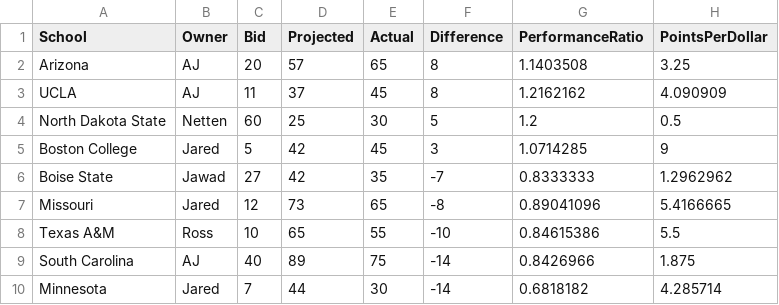
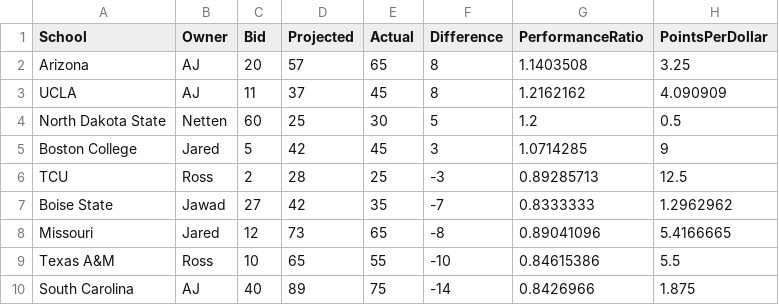
Before and after one commit to zo0o0ot/draft-scorer-nfl, a CSV file: leagify-result-stats/2025/2025LeagifySchoolStats.csv, drawn as a sheet; only a part is shown; the shorter side is filled out with more unchanged rows.

Commit message:
Pick 58: 🏈Jack Bech🏈 from TCU gives 25 points to 👉Ross👈 via Trade

```diff
--- a/leagify-result-stats/2025/2025LeagifySchoolStats.csv
+++ b/leagify-result-stats/2025/2025LeagifySchoolStats.csv
@@ -5,2 +5,3 @@ North Dakota State,Netten,60,25,30,5,1.2,0.5
 Boston College,Jared,5,42,45,3,1.0714285,9
+TCU,Ross,2,28,25,-3,0.89285713,12.5
 Boise State,Jawad,27,42,35,-7,0.8333333,1.2962962
```
Also changed, not shown: leagify-result-stats/2025/2025DraftPointsBySchool.csv, leagify-result-stats/2025/2025Flops.csv, 3 other files.
